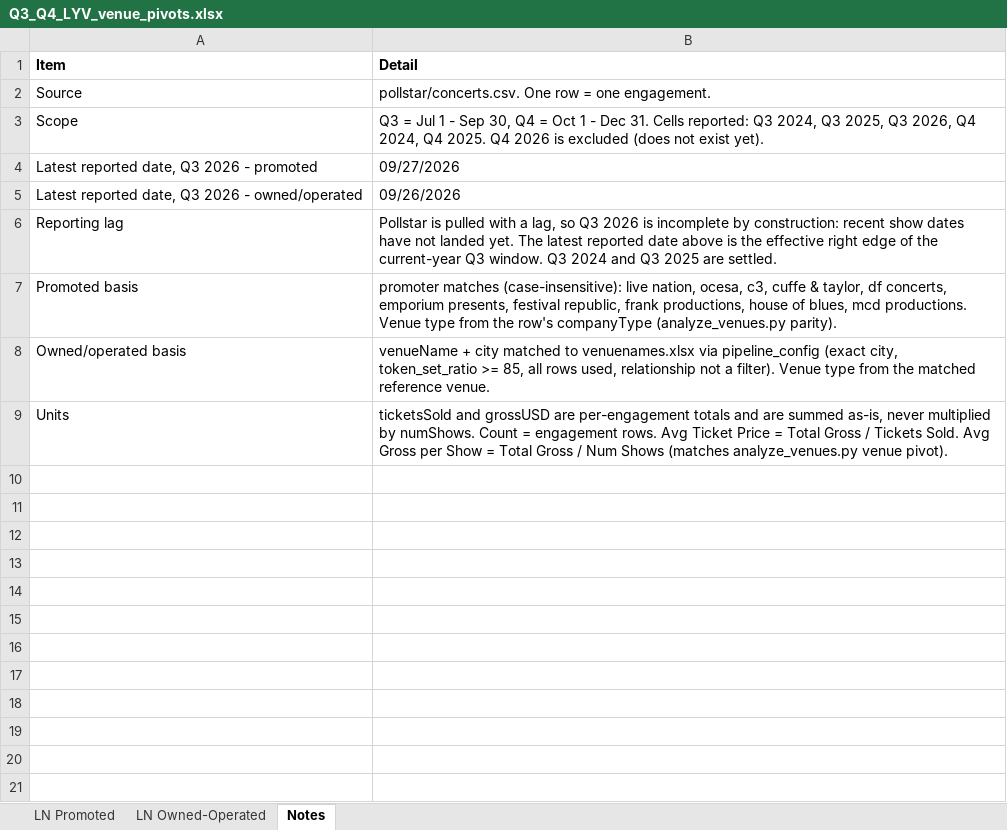
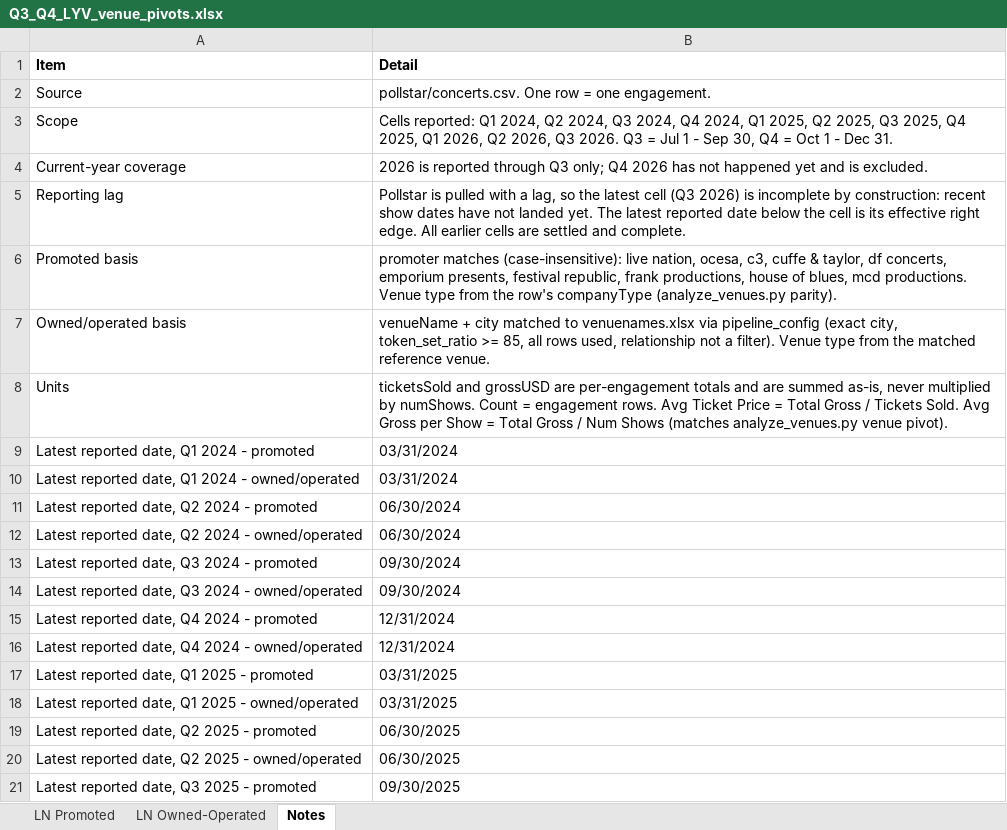
Before and after one commit to WaffleMoff/pipeline, an Excel workbook: Q3_Q4_LYV_venue_pivots.xlsx, sheet Notes, drawn as a sheet; only a part is shown; values as stored, in another font and other column widths than the file's, no borders; addresses are those after the commit; the diff covers the shown part only; the diff names each change by its address in the sheet, - before the commit and + after, or states it on an @@ line.

```diff
--- a/Q3_Q4_LYV_venue_pivots.xlsx (sheet Notes)
+++ b/Q3_Q4_LYV_venue_pivots.xlsx (sheet Notes)
-B3 (Detail): Q3 = Jul 1 - Sep 30, Q4 = Oct 1 - Dec 31. Cells reported: Q3 2024, Q3 2025, Q3 2026, Q4 2024, Q4 2025. Q4 2026 is excluded (does not exist yet).
+B3 (Detail): Cells reported: Q1 2024, Q2 2024, Q3 2024, Q4 2024, Q1 2025, Q2 2025, Q3 2025, Q4 2025, Q1 2026, Q2 2026, Q3 2026. Q3 = Jul 1 - Sep 30, Q4 = Oct 1 - Dec 31.
@@ row 4 moved to row 29: Latest reported date, Q3 2026 - promoted @@
@@ row 5 moved to row 30: Latest reported date, Q3 2026 - owned/op… @@
+row 4: Current-year coverage | 2026 is reported through Q3 only; Q4 2026 has not happened yet and is excluded.
-B5 (Detail): …lag, so Q3 2026 is incomplete by construction: recent show dates have not landed yet. The latest reported date above is the effective right edge of the current-year Q3 window. Q3 2024 and Q3 2025 are settled.
+B5 (Detail): …lag, so the latest cell (Q3 2026) is incomplete by construction: recent show dates have not landed yet. The latest reported date below the cell is its effective right edge. All earlier cells are settled and complete.
+row 9: Latest reported date, Q1 2024 - promoted | 03/31/2024
+row 10: Latest reported date, Q1 2024 - owned/operated | 03/31/2024
+row 11: Latest reported date, Q2 2024 - promoted | 06/30/2024
+row 12: Latest reported date, Q2 2024 - owned/operated | 06/30/2024
+row 13: Latest reported date, Q3 2024 - promoted | 09/30/2024
+row 14: Latest reported date, Q3 2024 - owned/operated | 09/30/2024
+row 15: Latest reported date, Q4 2024 - promoted | 12/31/2024
+row 16: Latest reported date, Q4 2024 - owned/operated | 12/31/2024
+row 17: Latest reported date, Q1 2025 - promoted | 03/31/2025
+row 18: Latest reported date, Q1 2025 - owned/operated | 03/31/2025
+row 19: Latest reported date, Q2 2025 - promoted | 06/30/2025
+row 20: Latest reported date, Q2 2025 - owned/operated | 06/30/2025
+row 21: Latest reported date, Q3 2025 - promoted | 09/30/2025
```
Also changed, not shown: 7 added rows elsewhere in this sheet, sheet LN Owned-Operated, sheet LN Promoted.
